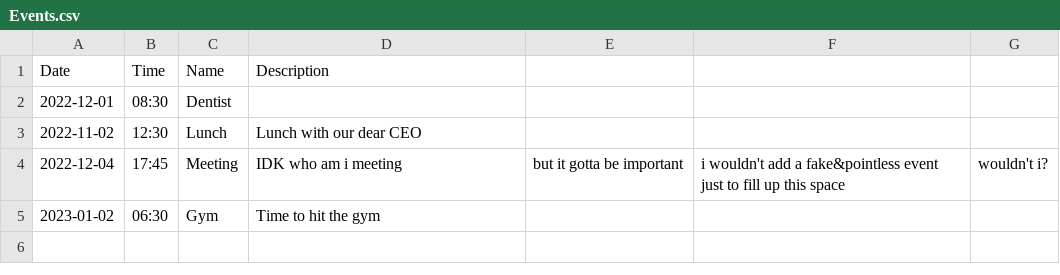
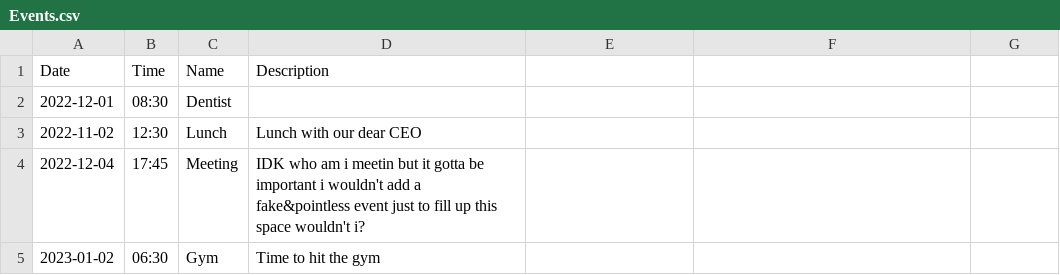
Before and after one commit to JakubGruszczewski/PlannerCSV, a CSV file: Planner/Events.csv, drawn as a sheet.

```diff
--- a/Planner/Events.csv
+++ b/Planner/Events.csv
@@ -3,3 +3,3 @@ Date,Time,Name,Description
 2022-11-02,12:30,Lunch,Lunch with our dear CEO
-2022-12-04,17:45,Meeting,IDK who am i meeting, but it gotta be important, i wouldn't add a fake&pointless event just to fill up this space, wouldn't i?
+2022-12-04,17:45,Meeting,IDK who am i meetin but it gotta be important i wouldn't add a fake&pointless event just to fill up this space wouldn't i?
 2023-01-02,06:30,Gym,Time to hit the gym
```
Also changed, not shown: 2 other files.
